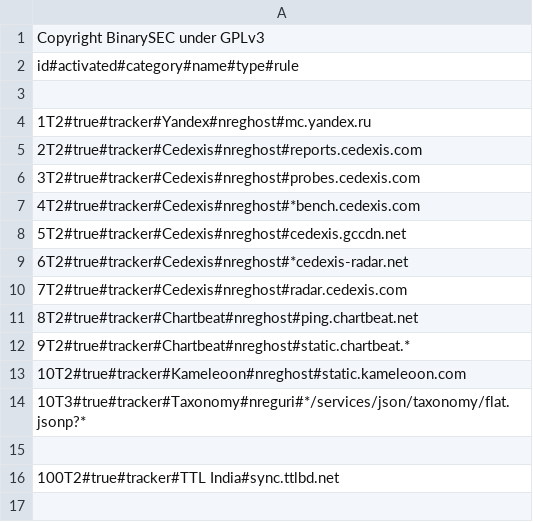
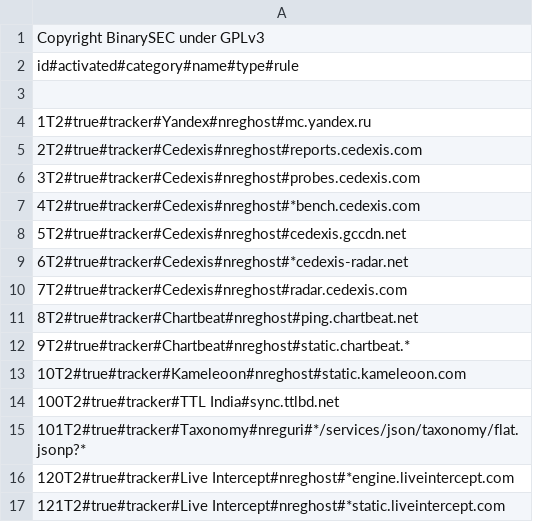
Before and after one commit to binarysec/gateGhost, a CSV file: js/trackers2.csv, drawn as a sheet; removed rows and columns are numbered as before the commit, all else as after; the diff names each change by its address in the sheet, - before the commit and + after, or states it on an @@ line.

Commit message:
Add tracker

```diff
--- a/js/trackers2.csv
+++ b/js/trackers2.csv
-row 14: 10T3#true#tracker#Taxonomy#nreguri#*/services/json/taxonomy/flat.jsonp?*
-row 15: (empty)
+row 15: 101T2#true#tracker#Taxonomy#nreguri#*/services/json/taxonomy/flat.jsonp?*
+row 16: 120T2#true#tracker#Live Intercept#nreghost#*engine.liveintercept.com
+row 17: 121T2#true#tracker#Live Intercept#nreghost#*static.liveintercept.com
```
